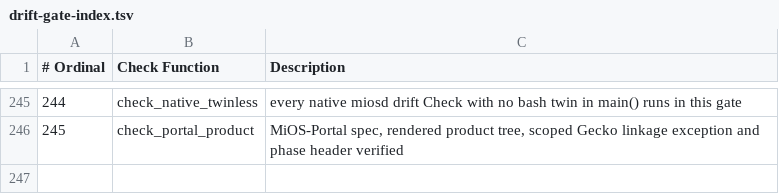
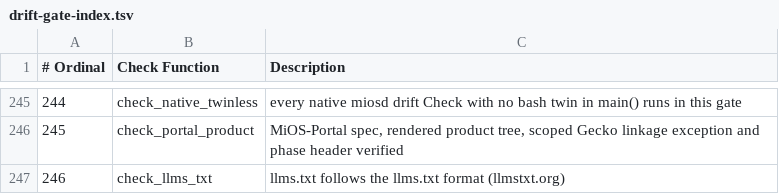
Before and after one commit to MiOS-Developer/MiOS, a TSV file: usr/share/mios/reference/drift-gate-index.tsv, drawn as a sheet; only a part is shown, gaps mark what is left out; the diff names each change by its address in the sheet, - before the commit and + after, or states it on an @@ line.

```diff
--- a/usr/share/mios/reference/drift-gate-index.tsv
+++ b/usr/share/mios/reference/drift-gate-index.tsv
+row 247: 246 | check_llms_txt | llms.txt follows the llms.txt format (llmstxt.org)
```
Also changed, not shown: 6 other files.
